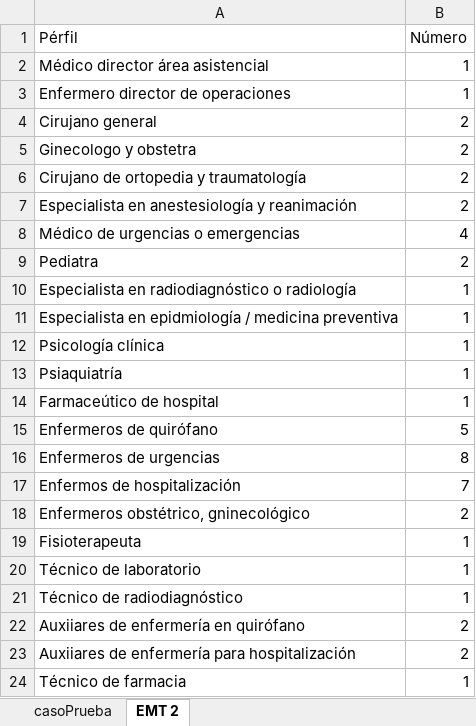
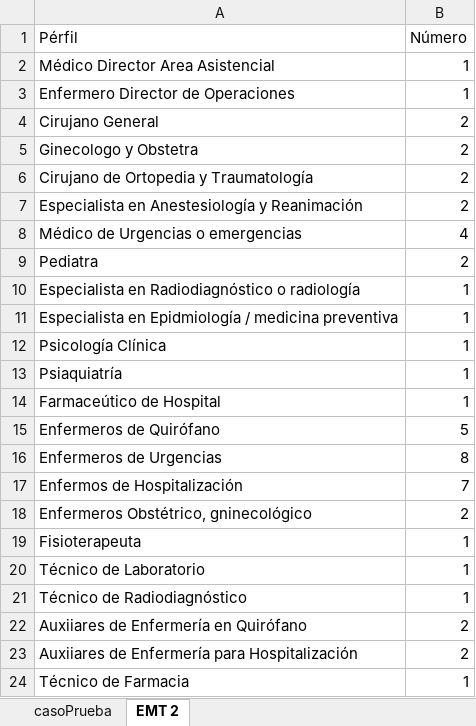
Before and after one commit to beruizgonz/START, an Excel workbook: profiles_EMT2.xlsx, sheet EMT 2, drawn as a sheet; values as stored, in another font and other column widths than the file's, no borders; the diff names each change by its address in the sheet, - before the commit and + after, or states it on an @@ line.

```diff
--- a/profiles_EMT2.xlsx (sheet EMT 2)
+++ b/profiles_EMT2.xlsx (sheet EMT 2)
-A2 (Pérfil): Médico director área asistencial
+A2 (Pérfil): Médico Director Area Asistencial
-A3 (Pérfil): Enfermero director de operaciones
+A3 (Pérfil): Enfermero Director de Operaciones
-A4 (Pérfil): Cirujano general
+A4 (Pérfil): Cirujano General
-A5 (Pérfil): Ginecologo y obstetra
+A5 (Pérfil): Ginecologo y Obstetra
-A6 (Pérfil): Cirujano de ortopedia y traumatología
+A6 (Pérfil): Cirujano de Ortopedia y Traumatología
-A7 (Pérfil): Especialista en anestesiología y reanimación
+A7 (Pérfil): Especialista en Anestesiología y Reanimación
-A8 (Pérfil): Médico de urgencias o emergencias
+A8 (Pérfil): Médico de Urgencias o emergencias
-A10 (Pérfil): Especialista en radiodiagnóstico o radiología
+A10 (Pérfil): Especialista en Radiodiagnóstico o radiología
-A11 (Pérfil): Especialista en epidmiología / medicina…
+A11 (Pérfil): Especialista en Epidmiología / medicina…
-A12 (Pérfil): Psicología clínica
+A12 (Pérfil): Psicología Clínica
-A14 (Pérfil): Farmaceútico de hospital
+A14 (Pérfil): Farmaceútico de Hospital
-A15 (Pérfil): Enfermeros de quirófano
+A15 (Pérfil): Enfermeros de Quirófano
-A16 (Pérfil): Enfermeros de urgencias
+A16 (Pérfil): Enfermeros de Urgencias
-A17 (Pérfil): Enfermos de hospitalización
+A17 (Pérfil): Enfermos de Hospitalización
-A18 (Pérfil): Enfermeros obstétrico, gninecológico
+A18 (Pérfil): Enfermeros Obstétrico, gninecológico
-A20 (Pérfil): Técnico de laboratorio
+A20 (Pérfil): Técnico de Laboratorio
-A21 (Pérfil): Técnico de radiodiagnóstico
+A21 (Pérfil): Técnico de Radiodiagnóstico
-A22 (Pérfil): Auxiiares de enfermería en quirófano
+A22 (Pérfil): Auxiiares de Enfermería en Quirófano
-A23 (Pérfil): Auxiiares de enfermería para hospitalización
+A23 (Pérfil): Auxiiares de Enfermería para Hospitalización
-A24 (Pérfil): Técnico de farmacia
+A24 (Pérfil): Técnico de Farmacia
```
Also changed, not shown: Simulate_data.xlsx, 3 other files.
